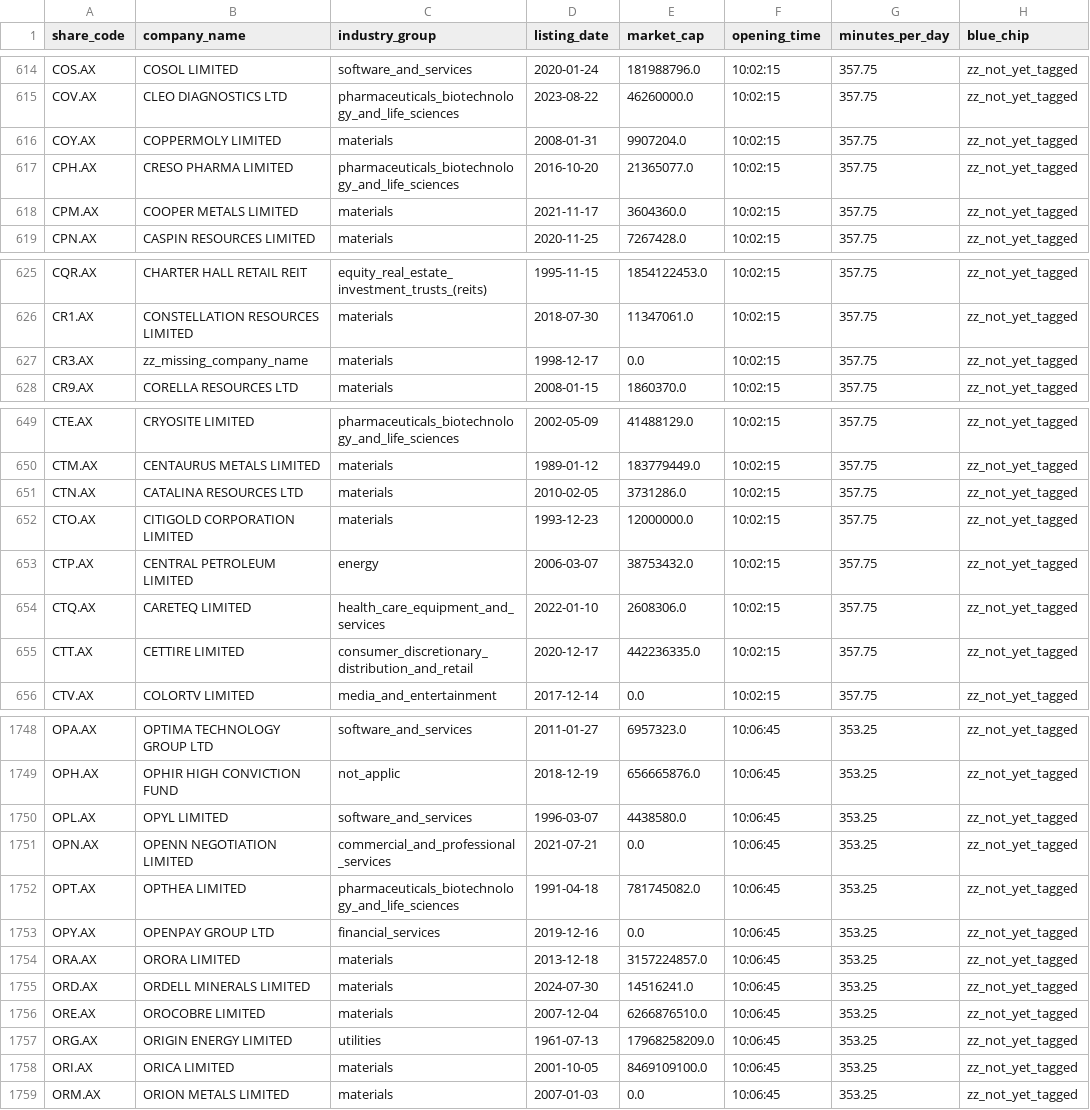
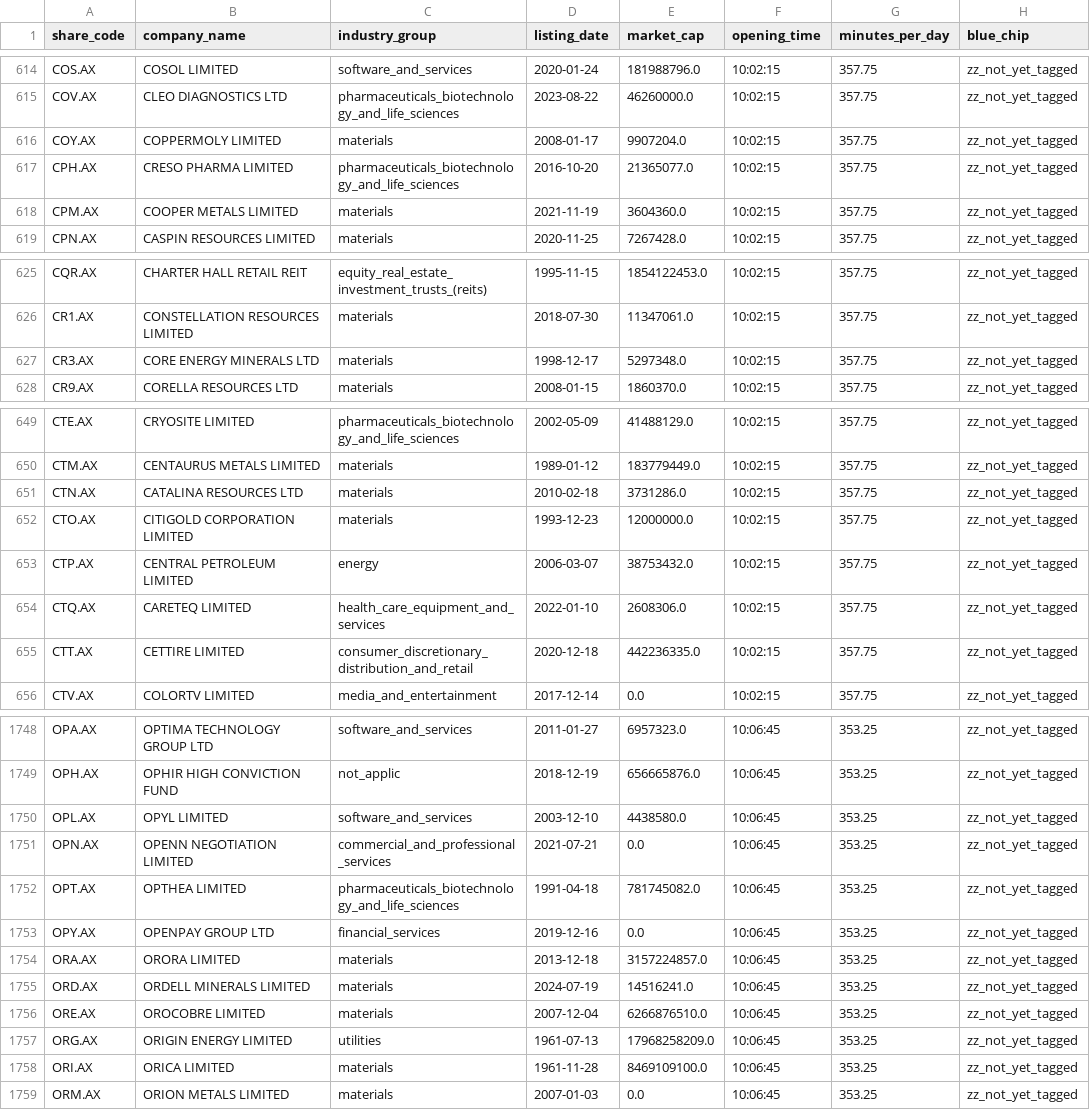
Before and after one commit to RobHay67/share_screener, a CSV file: files/ticker_index.csv, drawn as a sheet; only a part is shown, gaps mark what is left out; the diff covers the shown part only; the diff names each change by its address in the sheet, - before the commit and + after, or states it on an @@ line.

```diff
--- a/files/ticker_index.csv
+++ b/files/ticker_index.csv
-D616 (listing_date): 2008-01-31
+D616 (listing_date): 2008-01-17
-D618 (listing_date): 2021-11-17
+D618 (listing_date): 2021-11-19
-B627 (company_name): zz_missing_company_name
+B627 (company_name): CORE ENERGY MINERALS LTD
-E627 (market_cap): 0.0
+E627 (market_cap): 5297348.0
-D651 (listing_date): 2010-02-05
+D651 (listing_date): 2010-02-18
-D655 (listing_date): 2020-12-17
+D655 (listing_date): 2020-12-18
-D1750 (listing_date): 1996-03-07
+D1750 (listing_date): 2003-12-10
-D1755 (listing_date): 2024-07-30
+D1755 (listing_date): 2024-07-19
-D1758 (listing_date): 2001-10-05
+D1758 (listing_date): 1961-11-28
```
Also changed, not shown: 83 edited cells elsewhere in this file, 11 other files.
